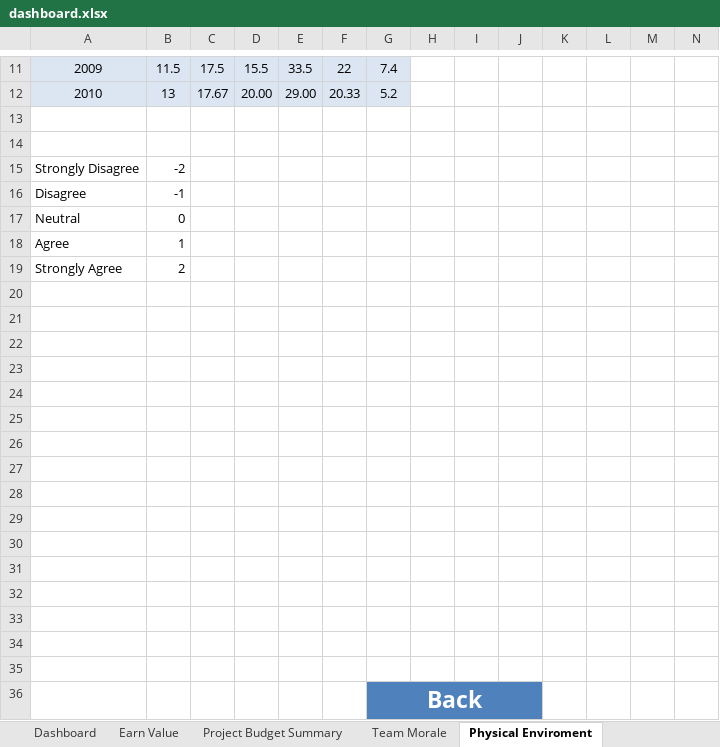
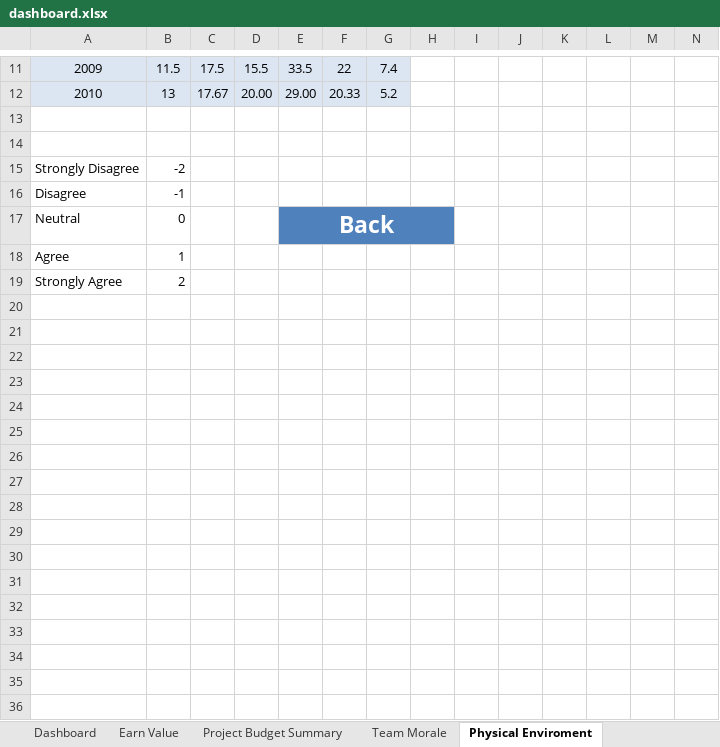
Before and after one commit to vucongthuc/hit-team-2012, an Excel workbook: Measurement Analysis/K15T2-Team22-Team Assignment14/dashboard.xlsx, sheet Physical Enviroment, drawn as a sheet; only a part is shown, gaps mark what is left out; values as stored, in another font and other column widths than the file's, no borders; charts and pictures not drawn; rows hold the shown columns only; the diff names each change by its address in the sheet, - before the commit and + after, or states it on an @@ line.

```diff
--- a/Measurement Analysis/K15T2-Team22-Team Assignment14/dashboard.xlsx (sheet Physical Enviroment)
+++ b/Measurement Analysis/K15T2-Team22-Team Assignment14/dashboard.xlsx (sheet Physical Enviroment)
-E17: (empty)
+E17: Back
-E17:H17 fill: none
+E17:H17 fill: #4F81BD
+E17:H17 merged
-row 20: (empty)
-row 21: (empty)
-row 22: (empty)
-row 23: (empty)
-row 24: (empty)
-row 25: (empty)
-row 26: (empty)
-row 27: (empty)
-row 28: (empty)
-row 29: (empty)
-row 30: (empty)
-row 31: (empty)
-row 32: (empty)
-row 33: (empty)
-row 34: (empty)
-row 35: (empty)
-row 36:  |  |  |  |  |  | Back
```
Also changed, not shown: sheet Dashboard, sheet Earn Value, sheet Looking for another job, sheet System, Tools and Process, sheet Motivation, sheet Management, 1 more sheet, other sheet tabs, charts or pictures.
